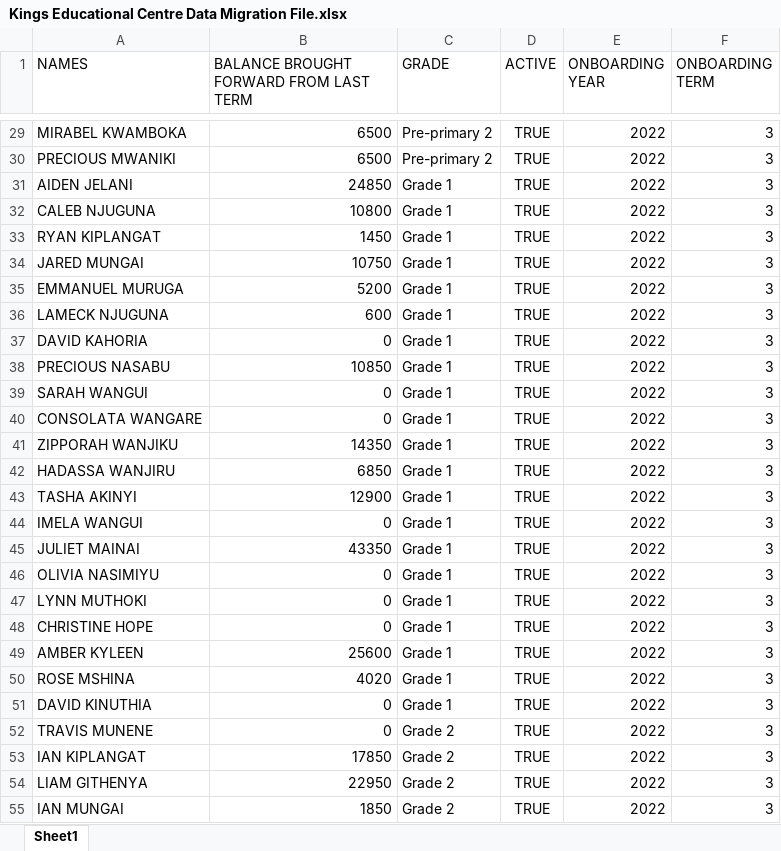
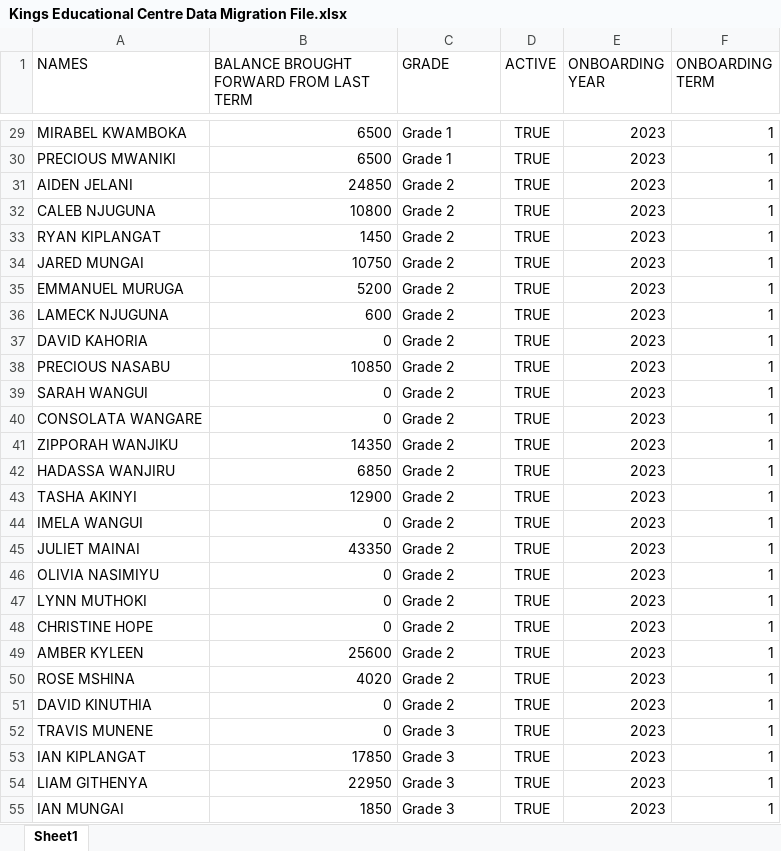
Before and after one commit to JonathanGithumbi/real_sims_v2.0, an Excel workbook: Kings Educational Centre Data Migration File.xlsx, sheet Sheet1, drawn as a sheet; only a part is shown, gaps mark what is left out; values as stored, in another font and other column widths than the file's, no borders; the diff covers the shown part only; the diff names each change by its address in the sheet, - before the commit and + after, or states it on an @@ line.

```diff
--- a/Kings Educational Centre Data Migration File.xlsx (sheet Sheet1)
+++ b/Kings Educational Centre Data Migration File.xlsx (sheet Sheet1)
-C29:C30 (GRADE): Pre-primary 2
+C29:C30 (GRADE): Grade 1
-E29:E55 (ONBOARDING YEAR): 2022
+E29:E55 (ONBOARDING YEAR): 2023
-F29:F55 (ONBOARDING TERM): 3
+F29:F55 (ONBOARDING TERM): 1
-C31:C51 (GRADE): Grade 1
+C31:C51 (GRADE): Grade 2
-C52:C55 (GRADE): Grade 2
+C52:C55 (GRADE): Grade 3
```
Also changed, not shown: 301 edited cells elsewhere in this sheet, 6 other files.
